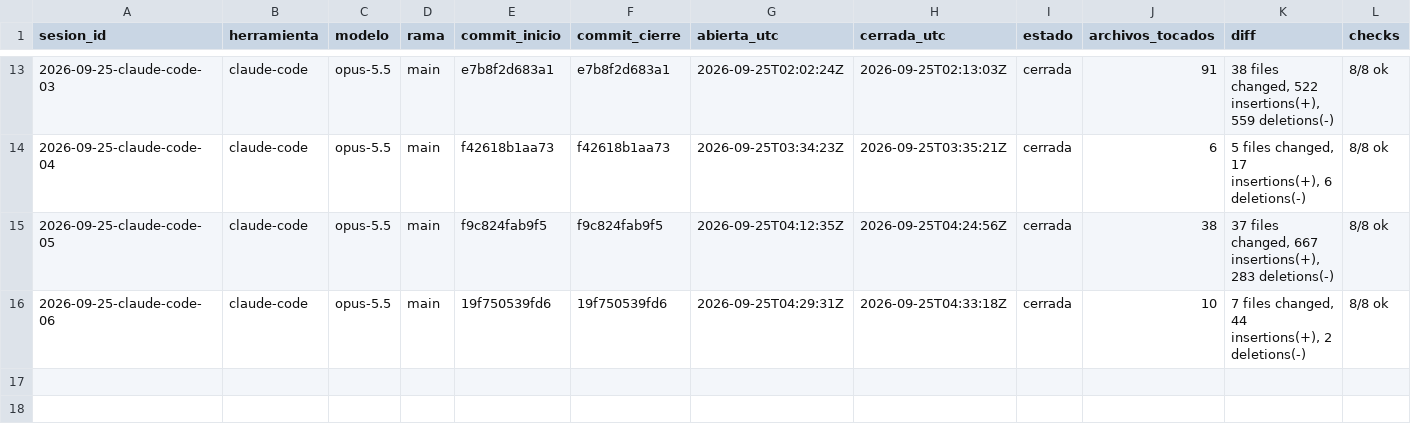
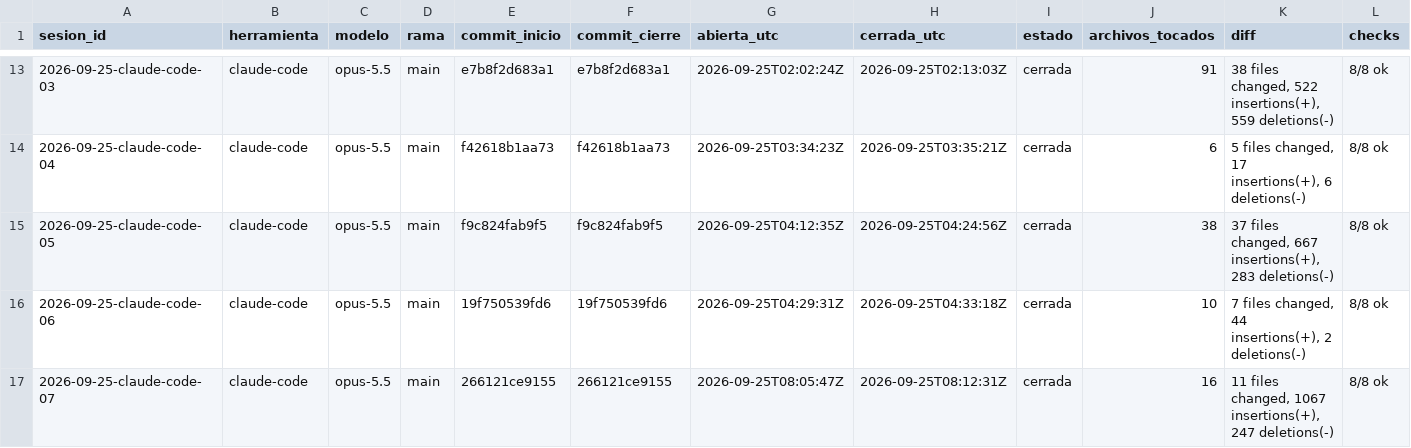
Before and after one commit to dojedacifuentes/naty.proyecto01, a CSV file: state/LEDGER.csv, drawn as a sheet; only a part is shown, gaps mark what is left out; rows hold the shown columns only; the diff names each change by its address in the sheet, - before the commit and + after, or states it on an @@ line.

Commit message:
checkpoint: 2026-09-25 prompts de infografia textuales con especificaciones visuales

```diff
--- a/state/LEDGER.csv
+++ b/state/LEDGER.csv
+row 17: 2026-09-25-claude-code-07 | claude-code | opus-5.5 | main | 266121ce9155 | 266121ce9155 | 2026-09-25T08:05:47Z | 2026-09-25T08:12:31Z | cerrada | 16 | 11 files changed, 1067 insertions(+), 247 deletions(-) | 8/8 ok
```
Also changed, not shown: 15 other files.
